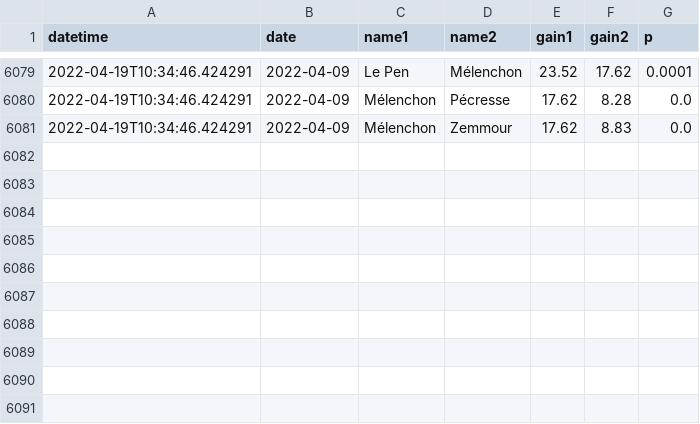
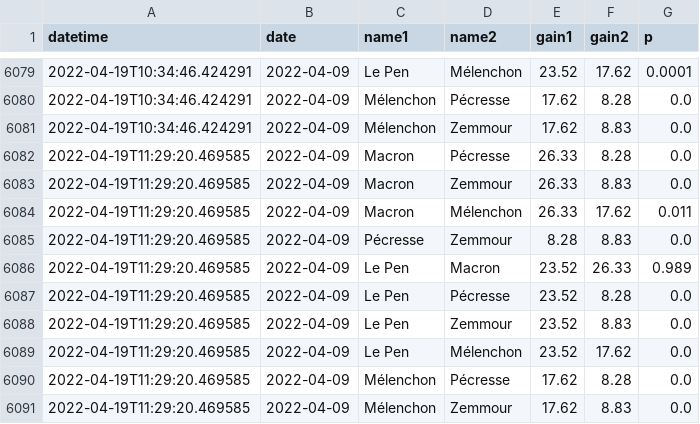
Before and after one commit to michalskop/simple-polls, a CSV file: fr2022/history_1_top2.csv, drawn as a sheet; only a part is shown, gaps mark what is left out.

```diff
--- a/fr2022/history_1_top2.csv
+++ b/fr2022/history_1_top2.csv
@@ -6081 +6081,11 @@ datetime,date,name1,name2,gain1,gain2,p
 2022-04-19T10:34:46.424291,2022-04-09,Mélenchon,Zemmour,17.62,8.83,0.0
+2022-04-19T11:29:20.469585,2022-04-09,Macron,Pécresse,26.33,8.28,0.0
+2022-04-19T11:29:20.469585,2022-04-09,Macron,Zemmour,26.33,8.83,0.0
+2022-04-19T11:29:20.469585,2022-04-09,Macron,Mélenchon,26.33,17.62,0.011
+2022-04-19T11:29:20.469585,2022-04-09,Pécresse,Zemmour,8.28,8.83,0.0
+2022-04-19T11:29:20.469585,2022-04-09,Le Pen,Macron,23.52,26.33,0.989
+2022-04-19T11:29:20.469585,2022-04-09,Le Pen,Pécresse,23.52,8.28,0.0
+2022-04-19T11:29:20.469585,2022-04-09,Le Pen,Zemmour,23.52,8.83,0.0
+2022-04-19T11:29:20.469585,2022-04-09,Le Pen,Mélenchon,23.52,17.62,0.0
+2022-04-19T11:29:20.469585,2022-04-09,Mélenchon,Pécresse,17.62,8.28,0.0
+2022-04-19T11:29:20.469585,2022-04-09,Mélenchon,Zemmour,17.62,8.83,0.0
```
Also changed, not shown: fr2022/history_1_duel.csv, fr2022/history_1_rank.csv, 1 other file.
